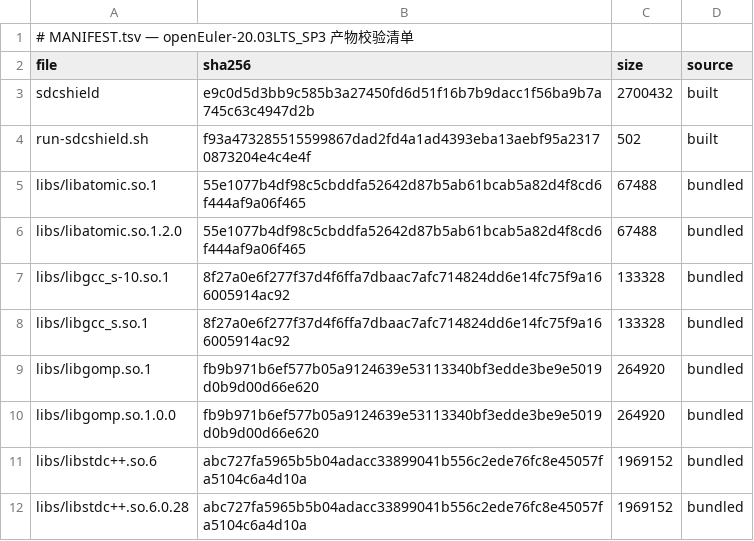
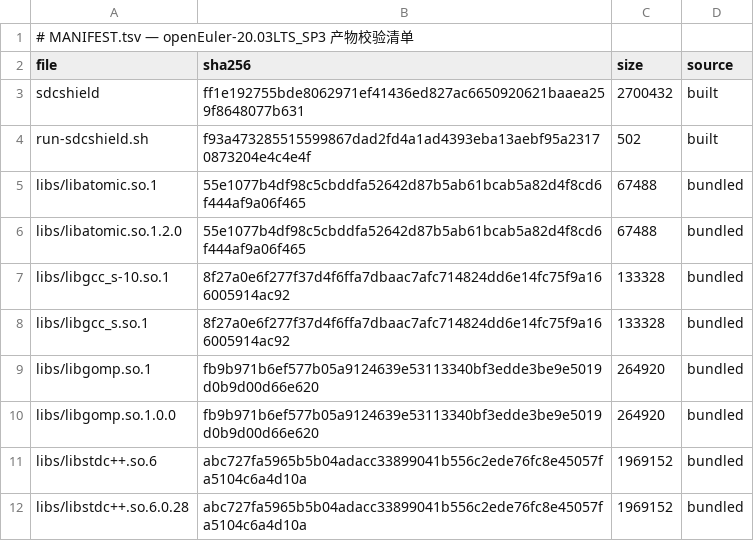
Before and after one commit to wangxumarshall/sdcshield-rpm-20.03, a TSV file: openEuler-20.03LTS_SP3/built/MANIFEST.tsv, drawn as a sheet.

```diff
--- a/openEuler-20.03LTS_SP3/built/MANIFEST.tsv
+++ b/openEuler-20.03LTS_SP3/built/MANIFEST.tsv
@@ -2,3 +2,3 @@
 file	sha256	size	source
-sdcshield	e9c0d5d3bb9c585b3a27450fd6d51f16b7b9dacc1f56ba9b7a745c63c4947d2b	2700432	built
+sdcshield	ff1e192755bde8062971ef41436ed827ac6650920621baaea259f8648077b631	2700432	built
 run-sdcshield.sh	f93a473285515599867dad2fd4a1ad4393eba13aebf95a23170873204e4c4e4f	502	built
```
Also changed, not shown: openEuler-20.03LTS_SP1/built/MANIFEST.tsv, openEuler-20.03LTS_SP2/built/MANIFEST.tsv, 17 other files.
